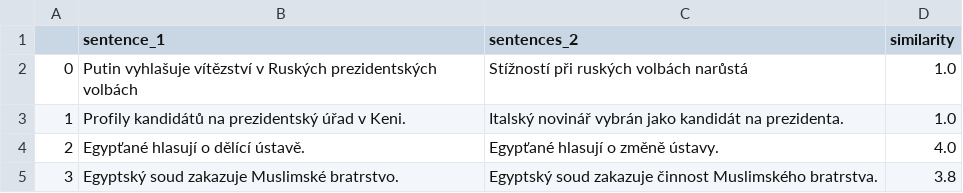
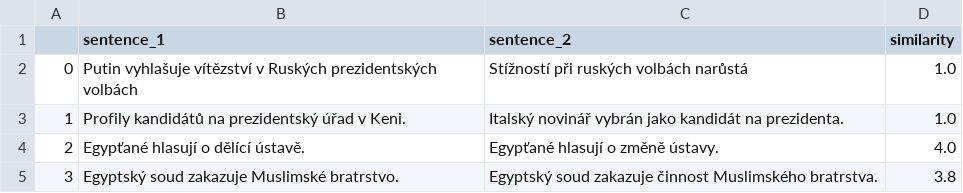
Before and after one commit to TharinduDR/Multilingual-Semantic-Textual-Similarity, a CSV file: Data/czech/test.csv, drawn as a sheet; only a part is shown.

Commit message:
014: Adding analysis for Czech

```diff
--- a/Data/czech/test.csv
+++ b/Data/czech/test.csv
@@ -1,2 +1,2 @@
-	sentence_1	sentences_2	similarity
+	sentence_1	sentence_2	similarity
 0	Putin vyhlašuje vítězství v Ruských prezidentských volbách	Stížností při ruských volbách narůstá	1.0
```
Also changed, not shown: Data/czech/train.csv, 1 other file.
